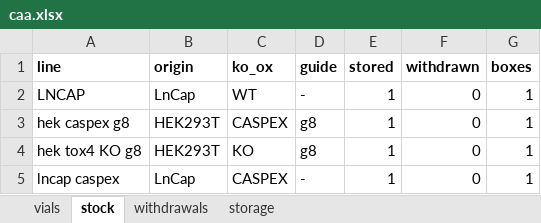
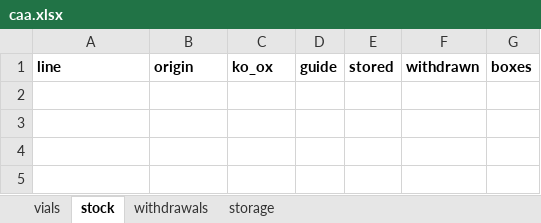
Before and after one commit to ucagiral/cagiral-schedule, an Excel workbook: cellstocks/data/caa.xlsx, sheet stock, drawn as a sheet; values as stored, in another font and other column widths than the file's, no borders; the diff names each change by its address in the sheet, - before the commit and + after, or states it on an @@ line.

```diff
--- a/cellstocks/data/caa.xlsx (sheet stock)
+++ b/cellstocks/data/caa.xlsx (sheet stock)
-row 2: LNCAP | LnCap | WT | - | 1 | 0 | 1
-row 3: hek caspex g8 | HEK293T | CASPEX | g8 | 1 | 0 | 1
-row 4: hek tox4 KO g8 | HEK293T | KO | g8 | 1 | 0 | 1
-row 5: lncap caspex | LnCap | CASPEX | - | 1 | 0 | 1
```
Also changed, not shown: sheet vials, sheet storage, 1 other file.
